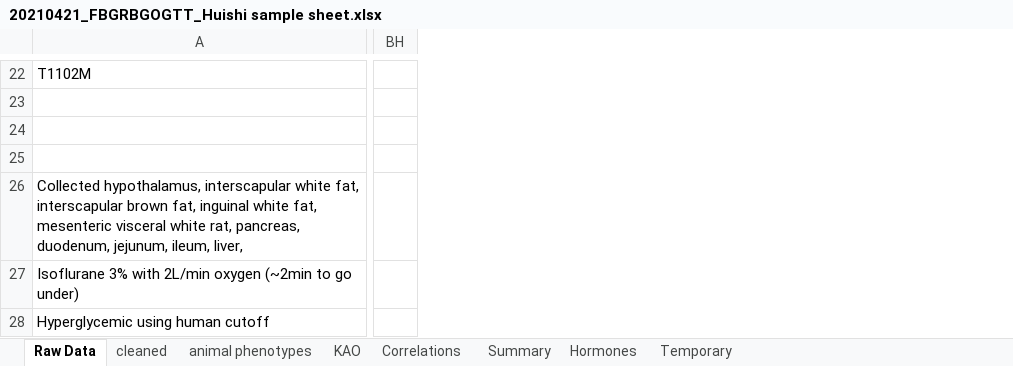
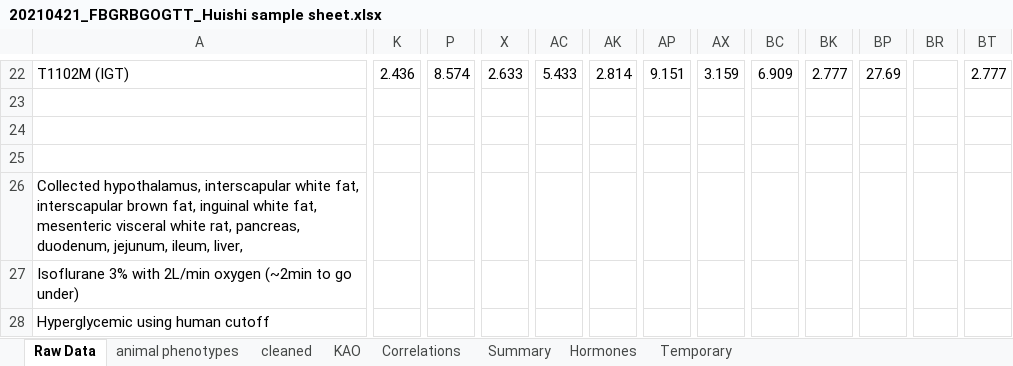
Before and after one commit to benton-anderson/nile_rat_multiomics, an Excel workbook: data/metadata/20210421_FBGRBGOGTT_Huishi sample sheet.xlsx, sheet Raw Data, drawn as a sheet; only a part is shown, gaps mark what is left out; values as stored, in another font and other column widths than the file's, no cell formats; charts and pictures and conditional formats not drawn; removed rows and columns are numbered as before the commit, all else as after; the diff covers the shown part only; the diff names each change by its address in the sheet, - before the commit and + after, or states it on an @@ line.

```diff
--- a/data/metadata/20210421_FBGRBGOGTT_Huishi sample sheet.xlsx (sheet Raw Data)
+++ b/data/metadata/20210421_FBGRBGOGTT_Huishi sample sheet.xlsx (sheet Raw Data)
@@ sheet tab order changed: Raw Data | animal phenotypes | cleaned | KAO | Correlations | Summary | Hormones | Temporary @@
+column K, row 22: 2.436
+column P, row 22: 8.574
+column X, row 22: 2.633
+column AC, row 22: 5.433
+column AK, row 22: 2.814
+column AP, row 22: 9.151
+column AX, row 22: 3.159
+column BC, row 22: 6.909
+column BK, row 22: 2.777
+column BP, row 22: 27.69
-column BH, empty
+column BR, empty
+column BT, row 22: 2.777
-A22: T1102M
+A22: T1102M (IGT)
```
Also changed, not shown: 7 added columns and 18 edited cells elsewhere in this sheet, sheet animal phenotypes, cell formats, formulas that keep their value, charts or pictures, 4 other files.
